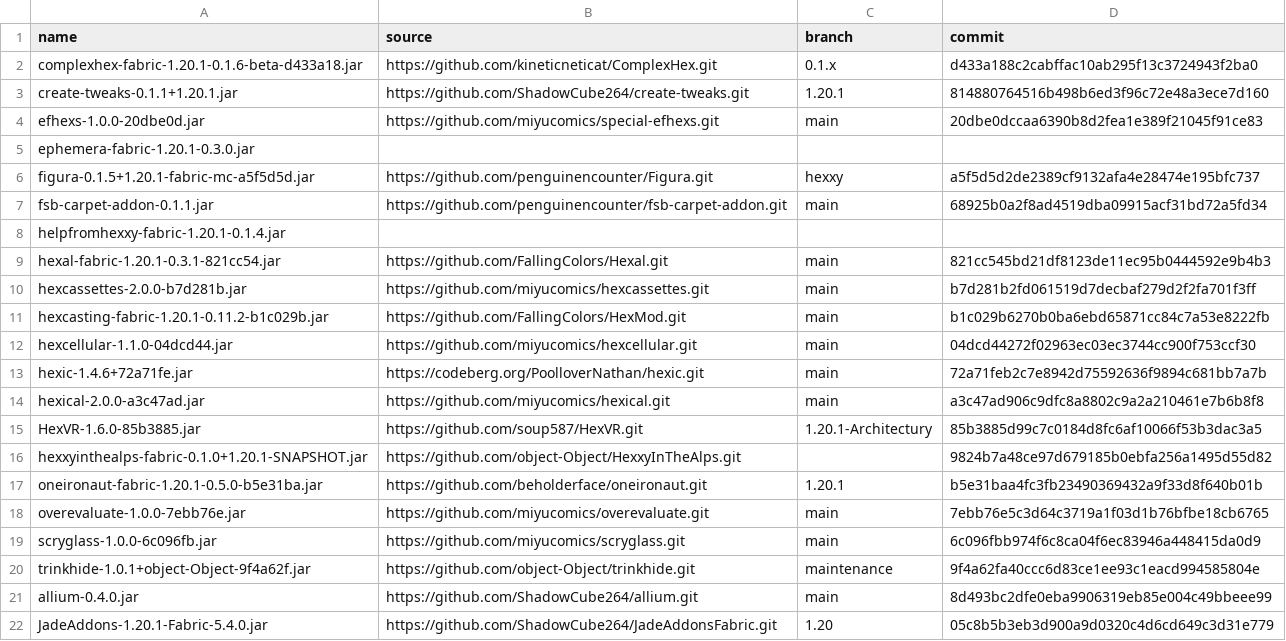
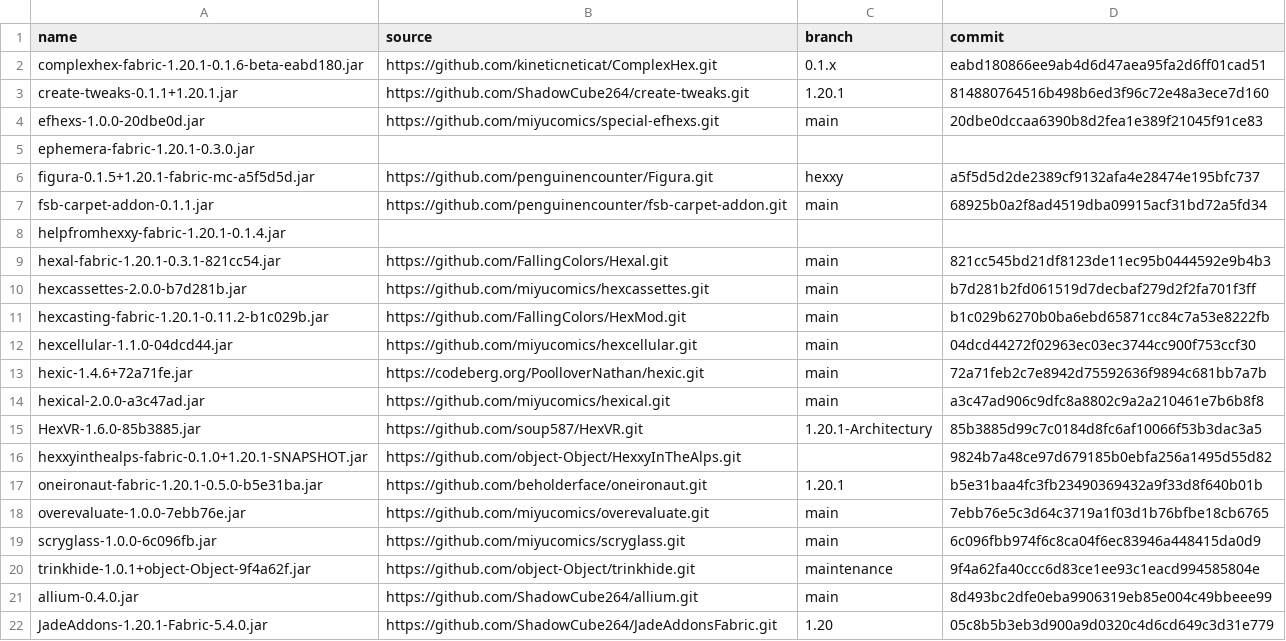
Before and after one commit to ChloeTax/hexxy4, a CSV file: jarSources.csv, drawn as a sheet.

Commit message:
Update ComplexHex, add mediatransport

```diff
--- a/jarSources.csv
+++ b/jarSources.csv
@@ -1,3 +1,3 @@
 name,source,branch,commit
-complexhex-fabric-1.20.1-0.1.6-beta-d433a18.jar,https://github.com/kineticneticat/ComplexHex.git,0.1.x,d433a188c2cabffac10ab295f13c3724943f2ba0
+complexhex-fabric-1.20.1-0.1.6-beta-eabd180.jar,https://github.com/kineticneticat/ComplexHex.git,0.1.x,eabd180866ee9ab4d6d47aea95fa2d6ff01cad51
 create-tweaks-0.1.1+1.20.1.jar,https://github.com/ShadowCube264/create-tweaks.git,1.20.1,814880764516b498b6ed3f96c72e48a3ece7d160
```
Also changed, not shown: 2 other files.
